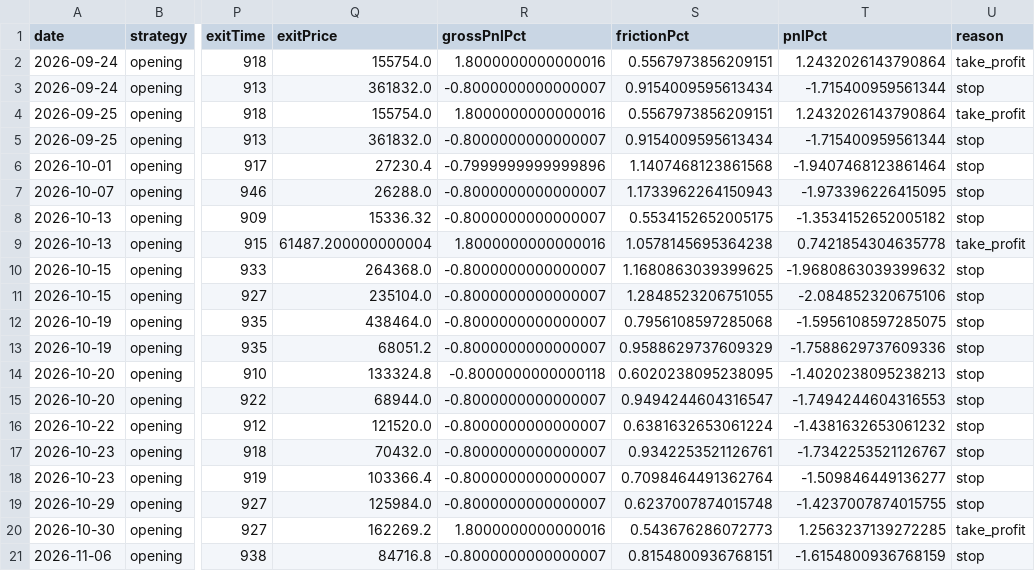
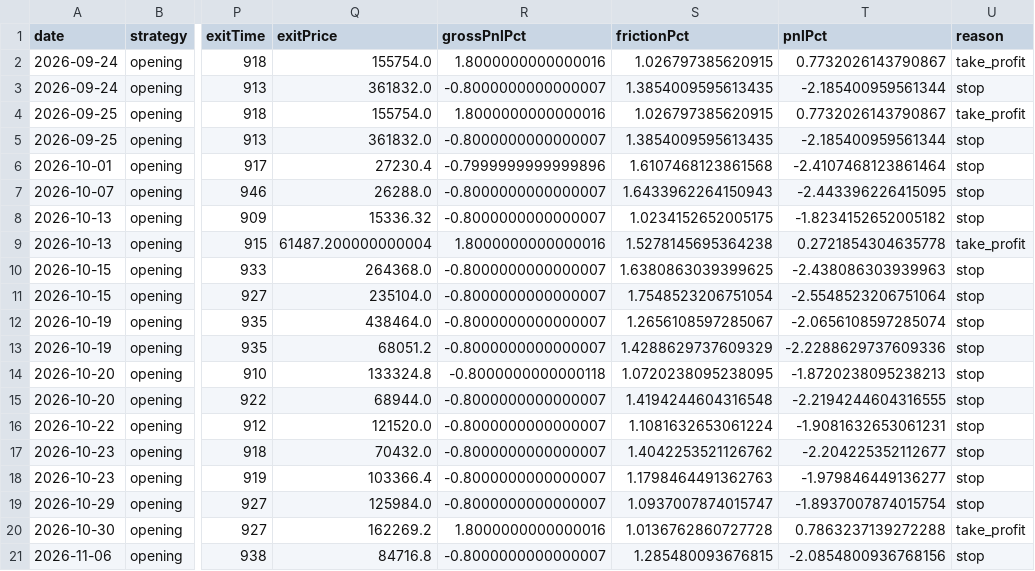
Before and after one commit to jkdevjob/jkquant, a CSV file: data/daily1-shadow/opening-trades.csv, drawn as a sheet; only a part is shown, gaps mark what is left out; the diff names each change by its address in the sheet, - before the commit and + after, or states it on an @@ line.

```diff
--- a/data/daily1-shadow/opening-trades.csv
+++ b/data/daily1-shadow/opening-trades.csv
-S2 (frictionPct): 0.5567973856209151
+S2 (frictionPct): 1.026797385620915
-T2 (pnlPct): 1.2432026143790864
+T2 (pnlPct): 0.7732026143790867
-S3 (frictionPct): 0.9154009595613434
+S3 (frictionPct): 1.3854009595613435
-T3 (pnlPct): -1.715400959561344
+T3 (pnlPct): -2.185400959561344
-S4 (frictionPct): 0.5567973856209151
+S4 (frictionPct): 1.026797385620915
-T4 (pnlPct): 1.2432026143790864
+T4 (pnlPct): 0.7732026143790867
-S5 (frictionPct): 0.9154009595613434
+S5 (frictionPct): 1.3854009595613435
-T5 (pnlPct): -1.715400959561344
+T5 (pnlPct): -2.185400959561344
-S6 (frictionPct): 1.1407468123861568
+S6 (frictionPct): 1.6107468123861568
-T6 (pnlPct): -1.9407468123861464
+T6 (pnlPct): -2.4107468123861464
-S7 (frictionPct): 1.1733962264150943
+S7 (frictionPct): 1.6433962264150943
-T7 (pnlPct): -1.973396226415095
+T7 (pnlPct): -2.443396226415095
-S8 (frictionPct): 0.5534152652005175
+S8 (frictionPct): 1.0234152652005175
-T8 (pnlPct): -1.3534152652005182
+T8 (pnlPct): -1.8234152652005182
-S9 (frictionPct): 1.0578145695364238
+S9 (frictionPct): 1.5278145695364238
-T9 (pnlPct): 0.7421854304635778
+T9 (pnlPct): 0.2721854304635778
-S10 (frictionPct): 1.1680863039399625
+S10 (frictionPct): 1.6380863039399625
-T10 (pnlPct): -1.9680863039399632
+T10 (pnlPct): -2.438086303939963
-S11 (frictionPct): 1.2848523206751055
+S11 (frictionPct): 1.7548523206751054
-T11 (pnlPct): -2.084852320675106
+T11 (pnlPct): -2.5548523206751064
-S12 (frictionPct): 0.7956108597285068
+S12 (frictionPct): 1.2656108597285067
-T12 (pnlPct): -1.5956108597285075
+T12 (pnlPct): -2.0656108597285074
-S13 (frictionPct): 0.9588629737609329
+S13 (frictionPct): 1.4288629737609329
-T13 (pnlPct): -1.7588629737609336
+T13 (pnlPct): -2.2288629737609336
-S14 (frictionPct): 0.6020238095238095
+S14 (frictionPct): 1.0720238095238095
-T14 (pnlPct): -1.4020238095238213
+T14 (pnlPct): -1.8720238095238213
-S15 (frictionPct): 0.9494244604316547
+S15 (frictionPct): 1.4194244604316548
-T15 (pnlPct): -1.7494244604316553
+T15 (pnlPct): -2.2194244604316555
-S16 (frictionPct): 0.6381632653061224
+S16 (frictionPct): 1.1081632653061224
-T16 (pnlPct): -1.4381632653061232
+T16 (pnlPct): -1.9081632653061231
-S17 (frictionPct): 0.9342253521126761
+S17 (frictionPct): 1.4042253521126762
-T17 (pnlPct): -1.7342253521126767
+T17 (pnlPct): -2.204225352112677
-S18 (frictionPct): 0.7098464491362764
+S18 (frictionPct): 1.1798464491362763
-T18 (pnlPct): -1.509846449136277
+T18 (pnlPct): -1.979846449136277
-S19 (frictionPct): 0.6237007874015748
+S19 (frictionPct): 1.0937007874015747
-T19 (pnlPct): -1.4237007874015755
+T19 (pnlPct): -1.8937007874015754
-S20 (frictionPct): 0.543676286072773
+S20 (frictionPct): 1.0136762860727728
-T20 (pnlPct): 1.2563237139272285
+T20 (pnlPct): 0.7863237139272288
-S21 (frictionPct): 0.8154800936768151
+S21 (frictionPct): 1.285480093676815
-T21 (pnlPct): -1.6154800936768159
+T21 (pnlPct): -2.0854800936768156
```
Also changed, not shown: data/daily1-shadow/crypto-trades.csv, data/daily1-shadow/daytrading-trades.csv, 2 other files.
